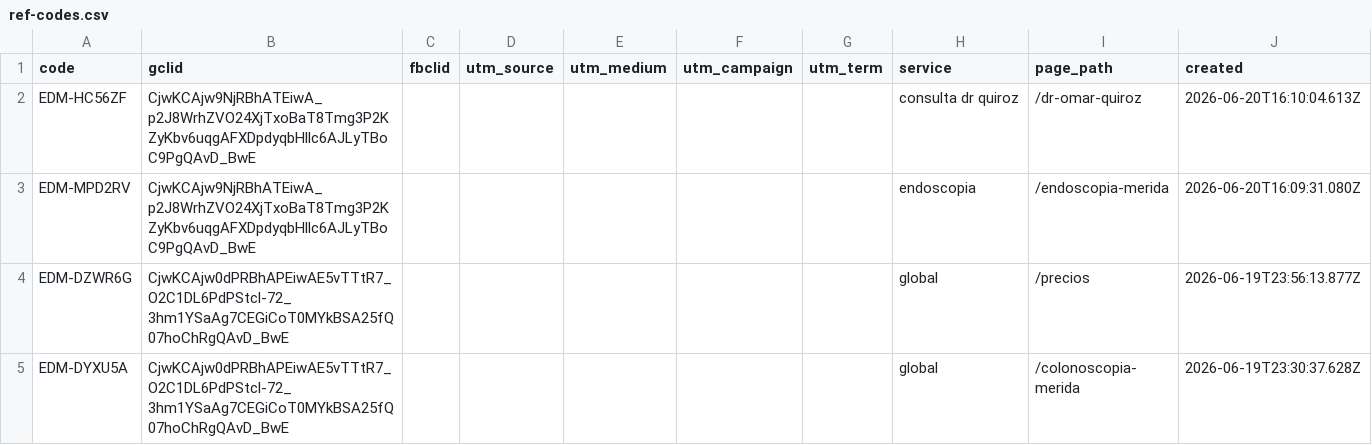
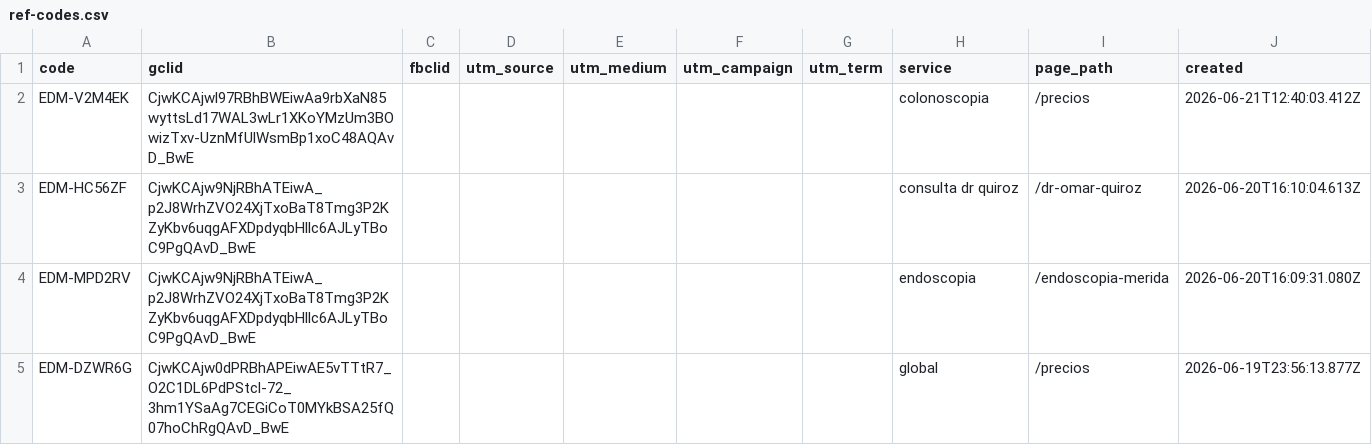
Before and after one commit to warmregards/Endoscopia-del-Mayab, a CSV file: data/ref-codes.csv, drawn as a sheet; only a part is shown; the shorter side is filled out with more unchanged rows; the diff names each change by its address in the sheet, - before the commit and + after, or states it on an @@ line.

```diff
--- a/data/ref-codes.csv
+++ b/data/ref-codes.csv
+row 2: EDM-V2M4EK | CjwKCAjwl97RBhBWEiwAa9rbXaN85wyttsLd17WAL3wLr1XKoYMzUm3BOwizTxv-UznMfUlWsmBp1xoC48AQAvD_BwE |  |  |  |  |  | colonoscopia | /precios | 2026-06-21T12:40:03.412Z
```
